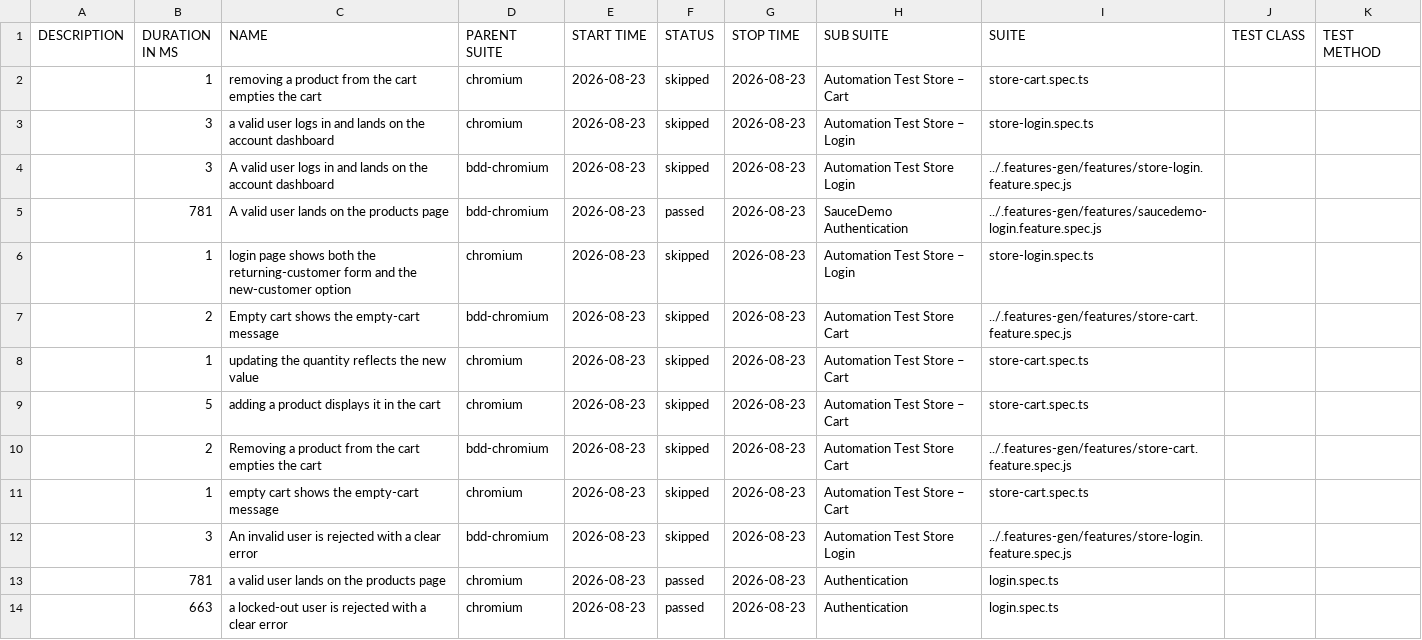
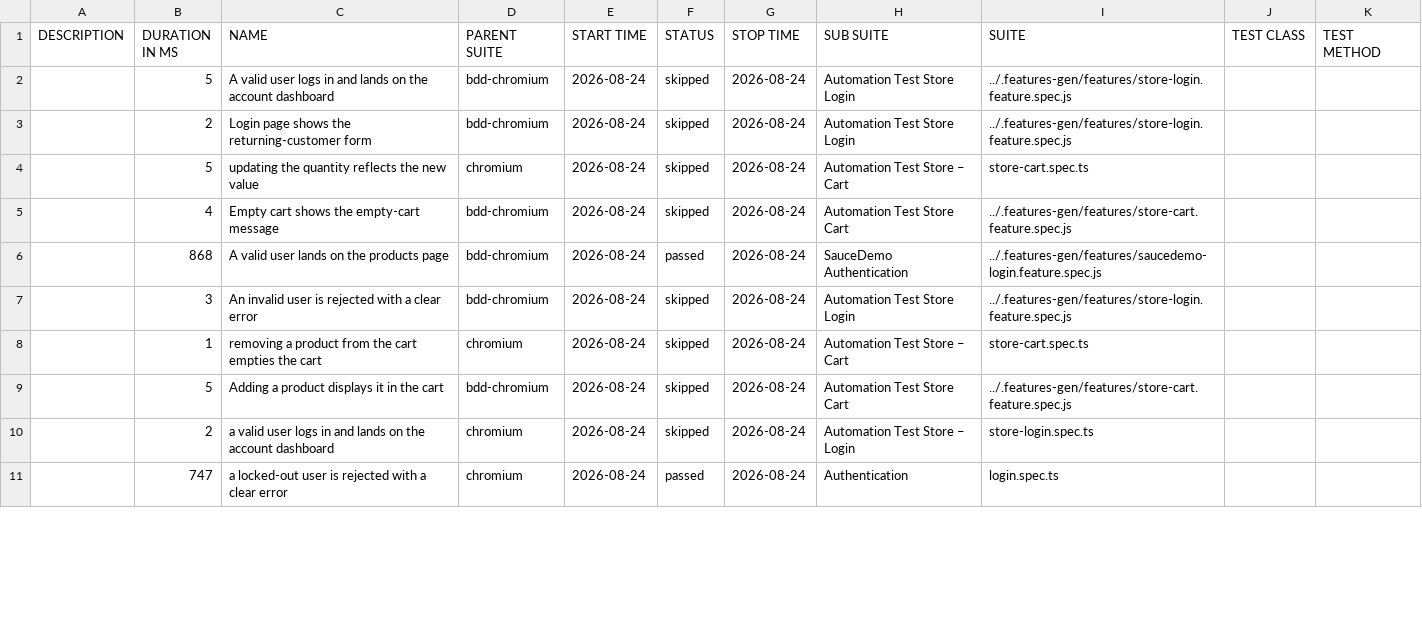
Before and after one commit to Cacheater/playwright-e2e-framework, a CSV file: data/suites.csv, drawn as a sheet; only a part is shown; the diff covers the shown part only.

```diff
--- a/data/suites.csv
+++ b/data/suites.csv
@@ -1,14 +1,11 @@
 "DESCRIPTION","DURATION IN MS","NAME","PARENT SUITE","START TIME","STATUS","STOP TIME","SUB SUITE","SUITE","TEST CLASS","TEST METHOD"
-"","1","removing a product from the cart empties the cart","chromium","2026-08-23","skipped","2026-08-23","Automation Test Store – Cart","store-cart.spec.ts","",""
-"","3","a valid user logs in and lands on the account dashboard","chromium","2026-08-23","skipped","2026-08-23","Automation Test Store – Login","store-login.spec.ts","",""
-"","3","A valid user logs in and lands on the account dashboard","bdd-chromium","2026-08-23","skipped","2026-08-23","Automation Test Store Login","../.features-gen/features/store-login.feature.spec.js","",""
-"","781","A valid user lands on the products page","bdd-chromium","2026-08-23","passed","2026-08-23","SauceDemo Authentication","../.features-gen/features/saucedemo-login.feature.spec.js","",""
-"","1","login page shows both the returning-customer form and the new-customer option","chromium","2026-08-23","skipped","2026-08-23","Automation Test Store – Login","store-login.spec.ts","",""
-"","2","Empty cart shows the empty-cart message","bdd-chromium","2026-08-23","skipped","2026-08-23","Automation Test Store Cart","../.features-gen/features/store-cart.feature.spec.js","",""
-"","1","updating the quantity reflects the new value","chromium","2026-08-23","skipped","2026-08-23","Automation Test Store – Cart","store-cart.spec.ts","",""
-"","5","adding a product displays it in the cart","chromium","2026-08-23","skipped","2026-08-23","Automation Test Store – Cart","store-cart.spec.ts","",""
-"","2","Removing a product from the cart empties the cart","bdd-chromium","2026-08-23","skipped","2026-08-23","Automation Test Store Cart","../.features-gen/features/store-cart.feature.spec.js","",""
-"","1","empty cart shows the empty-cart message","chromium","2026-08-23","skipped","2026-08-23","Automation Test Store – Cart","store-cart.spec.ts","",""
-"","3","An invalid user is rejected with a clear error","bdd-chromium","2026-08-23","skipped","2026-08-23","Automation Test Store Login","../.features-gen/features/store-login.feature.spec.js","",""
-"","781","a valid user lands on the products page","chromium","2026-08-23","passed","2026-08-23","Authentication","login.spec.ts","",""
-"","663","a locked-out user is rejected with a clear error","chromium","2026-08-23","passed","2026-08-23","Authentication","login.spec.ts","",""
+"","5","A valid user logs in and lands on the account dashboard","bdd-chromium","2026-08-24","skipped","2026-08-24","Automation Test Store Login","../.features-gen/features/store-login.feature.spec.js","",""
+"","2","Login page shows the returning-customer form","bdd-chromium","2026-08-24","skipped","2026-08-24","Automation Test Store Login","../.features-gen/features/store-login.feature.spec.js","",""
+"","5","updating the quantity reflects the new value","chromium","2026-08-24","skipped","2026-08-24","Automation Test Store – Cart","store-cart.spec.ts","",""
+"","4","Empty cart shows the empty-cart message","bdd-chromium","2026-08-24","skipped","2026-08-24","Automation Test Store Cart","../.features-gen/features/store-cart.feature.spec.js","",""
+"","868","A valid user lands on the products page","bdd-chromium","2026-08-24","passed","2026-08-24","SauceDemo Authentication","../.features-gen/features/saucedemo-login.feature.spec.js","",""
+"","3","An invalid user is rejected with a clear error","bdd-chromium","2026-08-24","skipped","2026-08-24","Automation Test Store Login","../.features-gen/features/store-login.feature.spec.js","",""
+"","1","removing a product from the cart empties the cart","chromium","2026-08-24","skipped","2026-08-24","Automation Test Store – Cart","store-cart.spec.ts","",""
+"","5","Adding a product displays it in the cart","bdd-chromium","2026-08-24","skipped","2026-08-24","Automation Test Store Cart","../.features-gen/features/store-cart.feature.spec.js","",""
+"","2","a valid user logs in and lands on the account dashboard","chromium","2026-08-24","skipped","2026-08-24","Automation Test Store – Login","store-login.spec.ts","",""
+"","747","a locked-out user is rejected with a clear error","chromium","2026-08-24","passed","2026-08-24","Authentication","login.spec.ts","",""
```
Also changed, not shown: 4 added rows, 1 removed row and 15 edited cells elsewhere in this file, 50 other files.
